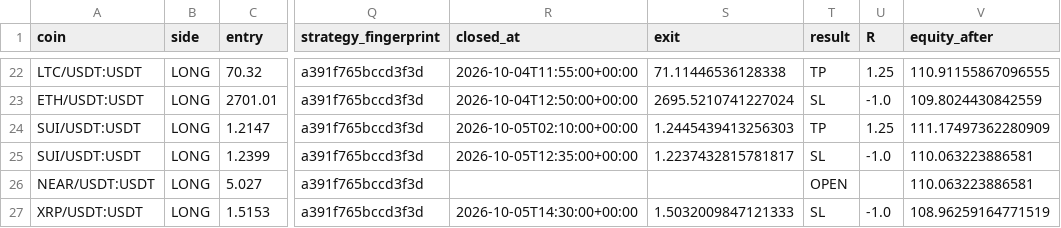
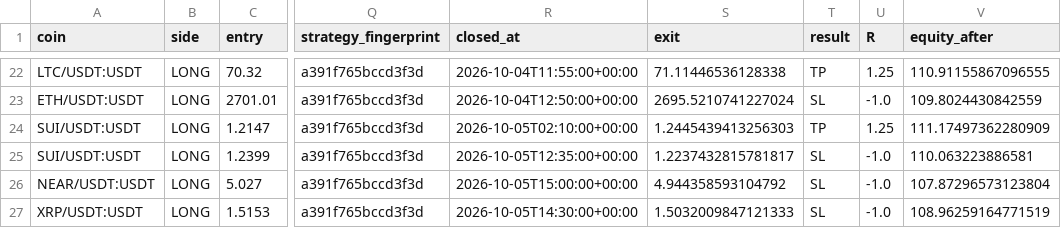
Before and after one commit to samesameagro-droid/sam-edge-v15-v8i, a CSV file: paper_v15_trades_v2.csv, drawn as a sheet; only a part is shown, gaps mark what is left out; the diff names each change by its address in the sheet, - before the commit and + after, or states it on an @@ line.

```diff
--- a/paper_v15_trades_v2.csv
+++ b/paper_v15_trades_v2.csv
-R26 (closed_at): (empty)
+R26 (closed_at): 2026-10-05T15:00:00+00:00
-S26 (exit): (empty)
+S26 (exit): 4.944358593104792
-T26 (result): OPEN
+T26 (result): SL
-U26 (R): (empty)
+U26 (R): -1.0
-V26 (equity_after): 110.063223886581
+V26 (equity_after): 107.87296573123804
```
Also changed, not shown: v15_forward_test_master_journal.csv, 9 other files.
